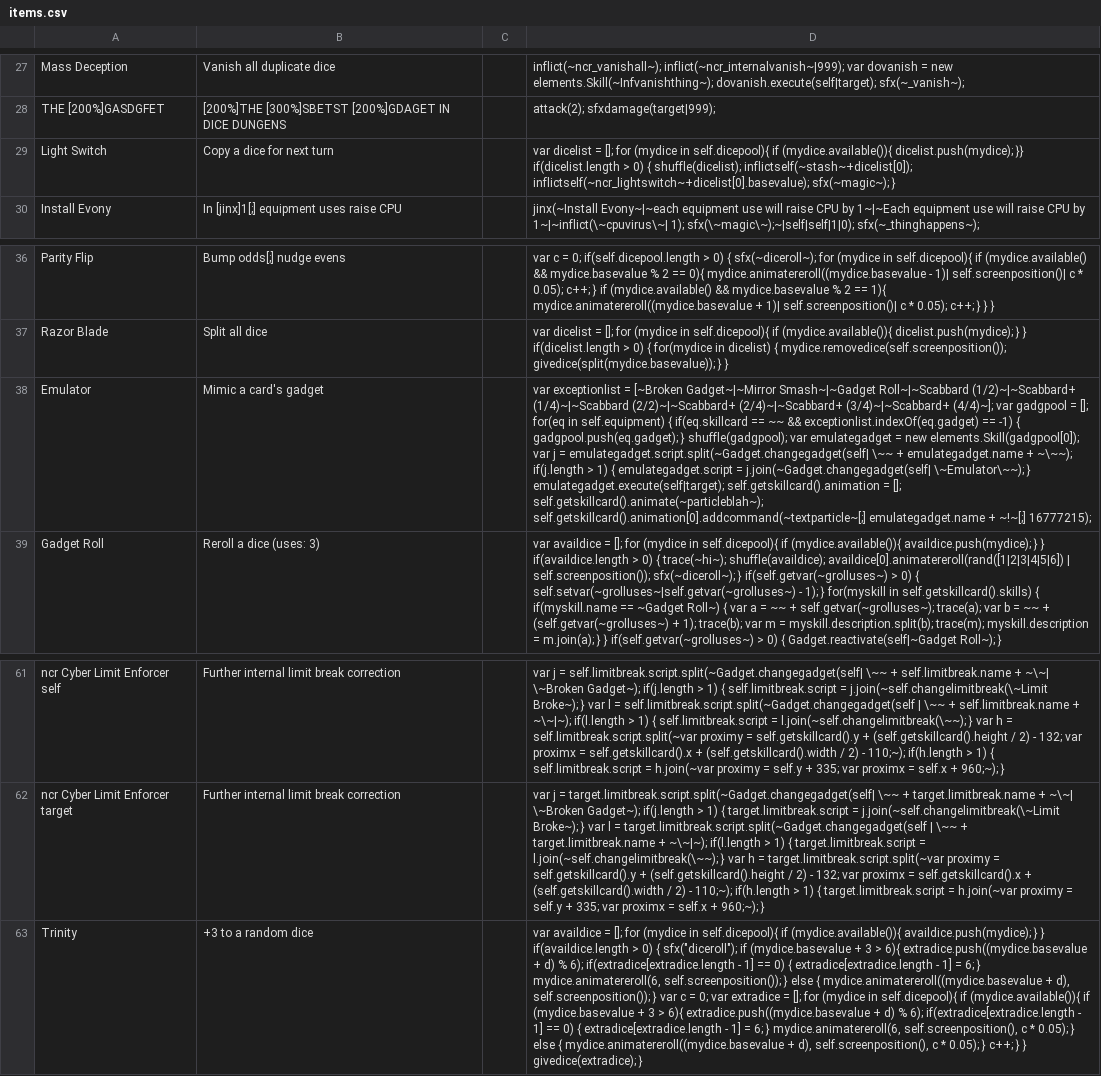
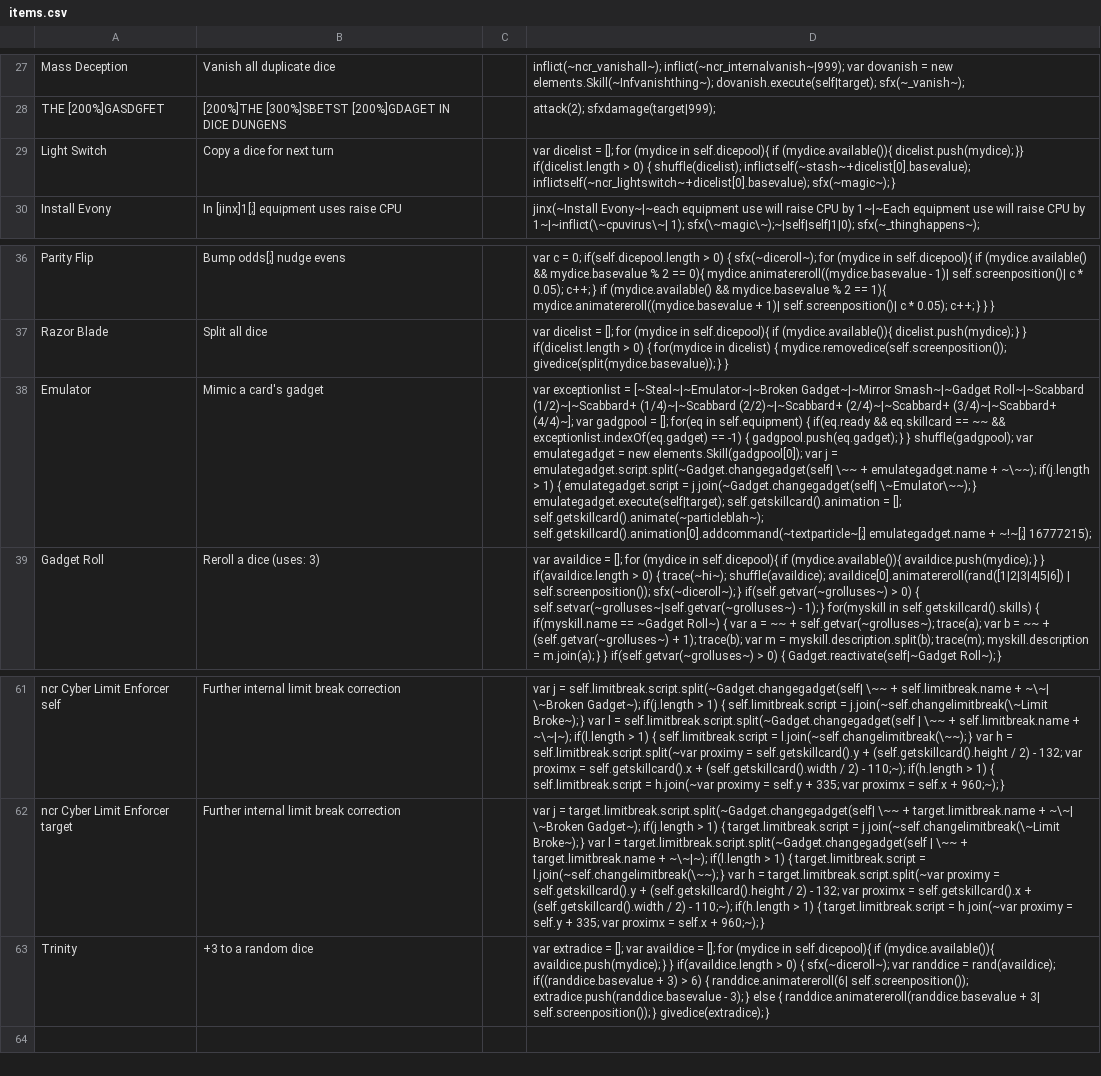
Before and after one commit to ncrecc/ncrmod, a CSV file: _append/data/text/items.csv, drawn as a sheet; only a part is shown, gaps mark what is left out; the diff names each change by its address in the sheet, - before the commit and + after, or states it on an @@ line.

```diff
--- a/_append/data/text/items.csv
+++ b/_append/data/text/items.csv
-D29: …{ shuffle(dicelist); inflictself(~stash~+dicelist[0]); inflictself(~ncr_lightswitch~+dicelist[0].basevalue); sfx(~magic~);…
+D29: …{ shuffle(dicelist); inflictself(~stash~+dicelist[0].basevalue); inflictself(~ncr_lightswitch~+dicelist[0].basevalue); sfx(~magic~);…
-D38: …exceptionlist = [~Broken Gadget~|~Mirror Smash~|~Gadget Roll~|~Scabbard (1/2)~|~Scabbard+ (1/4)~|~Scabbard (2/2)~|~Scabbard+ (2/4)~|~Scabbard+ (3/4)~|~Scabbard+ (4/4)~]; var gadgpool = []; for(eq in self.equipment) { if(eq.skillcard == ~~ && exceptionlist.indexOf(eq.gadget) == -1) { gadgpool.push(eq.gadget); } shuffle(gadgpool);…
+D38: …exceptionlist = [~Steal~|~Emulator~|~Broken Gadget~|~Mirror Smash~|~Gadget Roll~|~Scabbard (1/2)~|~Scabbard+ (1/4)~|~Scabbard (2/2)~|~Scabbard+ (2/4)~|~Scabbard+ (3/4)~|~Scabbard+ (4/4)~]; var gadgpool = []; for(eq in self.equipment) { if(eq.ready && eq.skillcard == ~~ && exceptionlist.indexOf(eq.gadget) == -1) { gadgpool.push(eq.gadget); } } shuffle(gadgpool);…
-D63: var availdice = []; for (mydice in self.dicepool){ if (mydice.available()){ availdice.push(mydice); } } if(availdice.length > 0) { sfx("diceroll"); if (mydice.basevalue + 3 > 6){ extradice.push((mydice.basevalue + d) % 6); if(extradice[extradice.length - 1] == 0) { extradice[extradice.length - 1] = 6; } mydice.animatereroll(6, self.screenposition()); } else { mydice.animatereroll((mydice.basevalue + d), self.screenposition()); } var c = 0; var extradice = []; for (mydice in self.dicepool){ if (mydice.available()){ if (mydice.basevalue + 3 > 6){ extradice.push((mydice.basevalue + d) % 6); if(extradice[extradice.length - 1] == 0) { extradice[extradice.length - 1] = 6; } mydice.animatereroll(6, self.screenposition(), c * 0.05); } else { mydice.animatereroll((mydice.basevalue + d), self.screenposition(), c * 0.05); } c++; } } givedice(extradice);…
+D63: var extradice = []; var availdice = []; for (mydice in self.dicepool){ if (mydice.available()){ availdice.push(mydice); } } if(availdice.length > 0) { sfx(~diceroll~); var randdice = rand(availdice); if((randdice.basevalue + 3) > 6) { randdice.animatereroll(6| self.screenposition()); extradice.push(randdice.basevalue - 3); } else { randdice.animatereroll(randdice.basevalue + 3| self.screenposition()); } givedice(extradice);…
```
Also changed, not shown: _append/data/text/remix.csv, _merge/data/text/episodes.csv, 28 other files.
